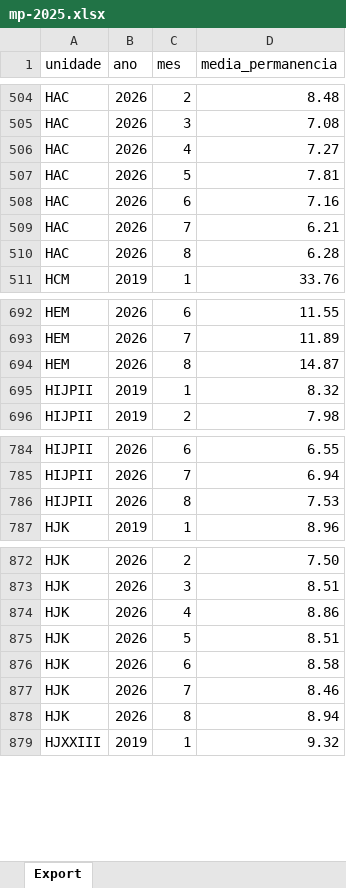
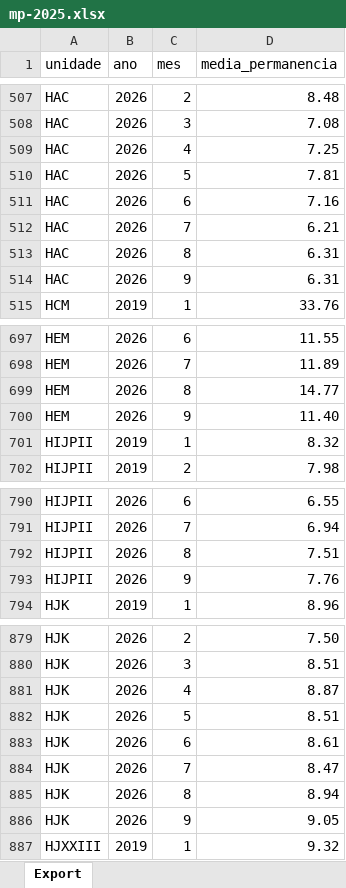
Before and after one commit to transparencia-mg/fhemig_media-de-permanencia-hospitalar, an Excel workbook: upload/mp-2025.xlsx, sheet Export, drawn as a sheet; only a part is shown, gaps mark what is left out; values as stored, in another font and other column widths than the file's, no borders; addresses are those after the commit; the diff covers the shown part only; the diff names each change by its address in the sheet, - before the commit and + after, or states it on an @@ line.

Commit message:
Carregando dados de setembro/2026

```diff
--- a/upload/mp-2025.xlsx (sheet Export)
+++ b/upload/mp-2025.xlsx (sheet Export)
-D509 (media_permanencia): 7.27
+D509 (media_permanencia): 7.25
-D513 (media_permanencia): 6.28
+D513 (media_permanencia): 6.31
+row 514: HAC | 2026 | 9 | 6.31
-D699 (media_permanencia): 14.87
+D699 (media_permanencia): 14.77
+row 700: HEM | 2026 | 9 | 11.40
-D792 (media_permanencia): 7.53
+D792 (media_permanencia): 7.51
+row 793: HIJPII | 2026 | 9 | 7.76
-D881 (media_permanencia): 8.86
+D881 (media_permanencia): 8.87
-D883 (media_permanencia): 8.58
+D883 (media_permanencia): 8.61
-D884 (media_permanencia): 8.46
+D884 (media_permanencia): 8.47
+row 886: HJK | 2026 | 9 | 9.05
```
Also changed, not shown: 11 added rows and 5 edited cells elsewhere in this sheet.
